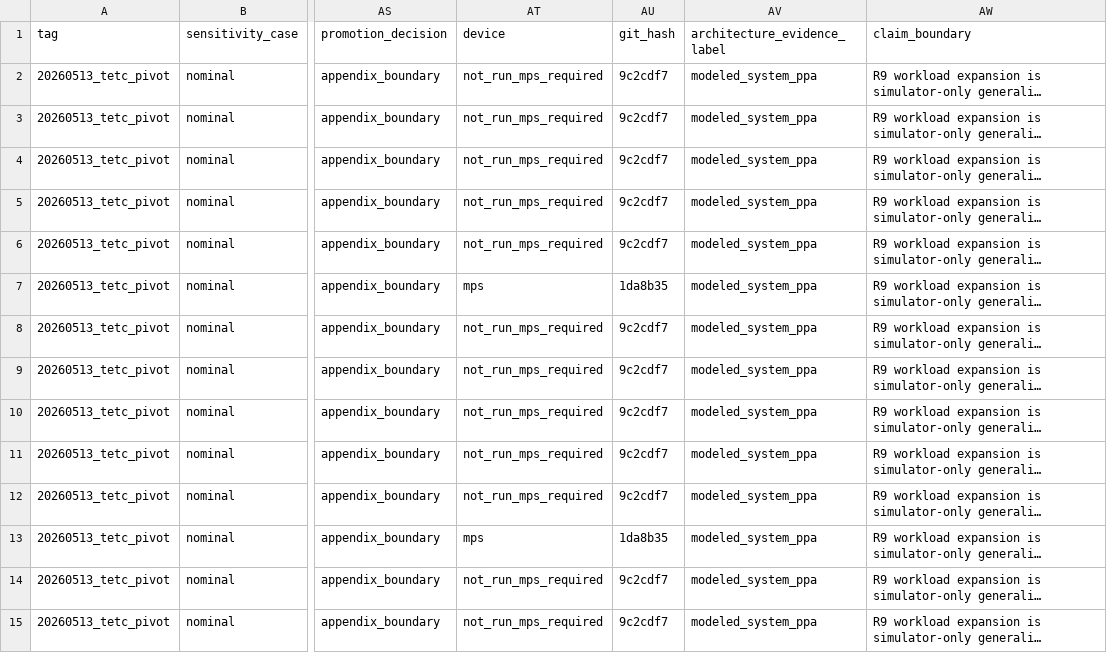
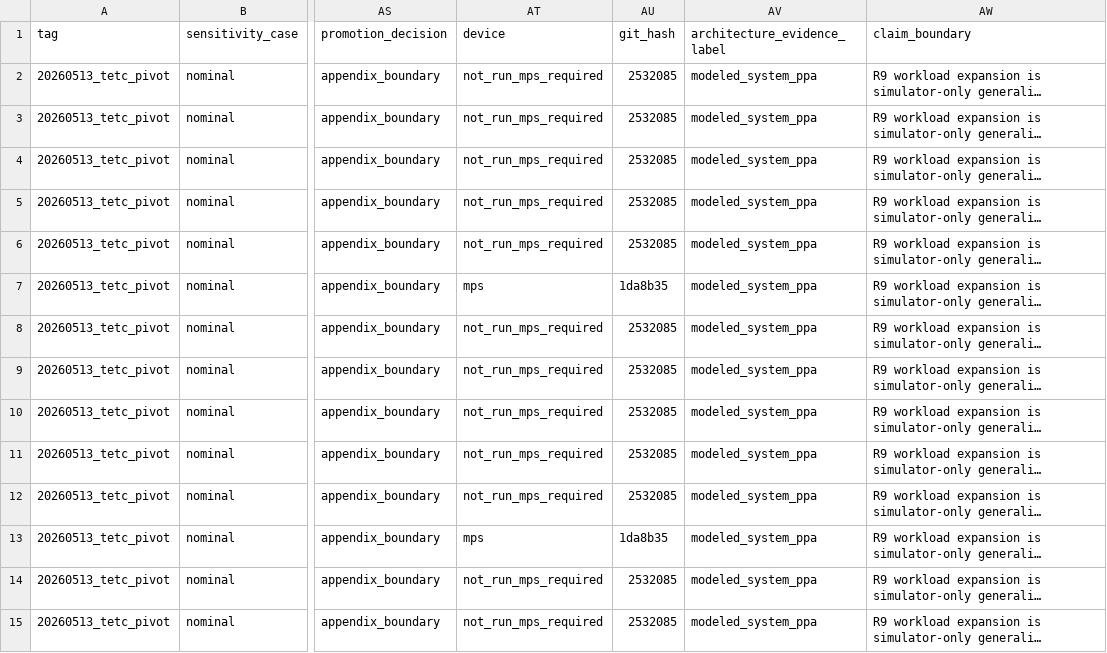
Before and after one commit to jk6k/masking-the-lag-repro, a CSV file: experiments/results/report_data/suds_tetc_workload_expansion_20260513_tetc_pivot.csv, drawn as a sheet; only a part is shown, gaps mark what is left out; long unchanged cells end in …; the diff covers the shown part only; the diff names each change by its address in the sheet, - before the commit and + after, or states it on an @@ line.

```diff
--- a/experiments/results/report_data/suds_tetc_workload_expansion_20260513_tetc_pivot.csv
+++ b/experiments/results/report_data/suds_tetc_workload_expansion_20260513_tetc_pivot.csv
-AU2:AU6 (git_hash): 9c2cdf7
+AU2:AU6 (git_hash): 2532085
-AU8:AU12 (git_hash): 9c2cdf7
+AU8:AU12 (git_hash): 2532085
-AU14:AU15 (git_hash): 9c2cdf7
+AU14:AU15 (git_hash): 2532085
```
Also changed, not shown: 63 edited cells elsewhere in this file, experiments/results/report_data/suds_tetc_science_gate_20260513_tetc_pivot.csv, 16 other files.
